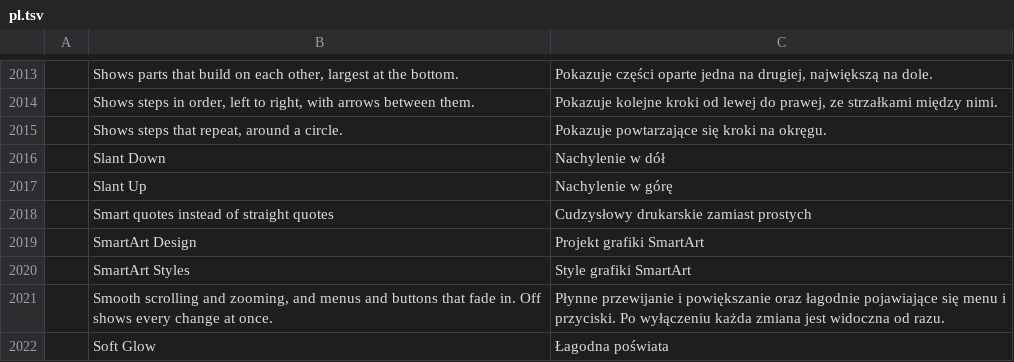
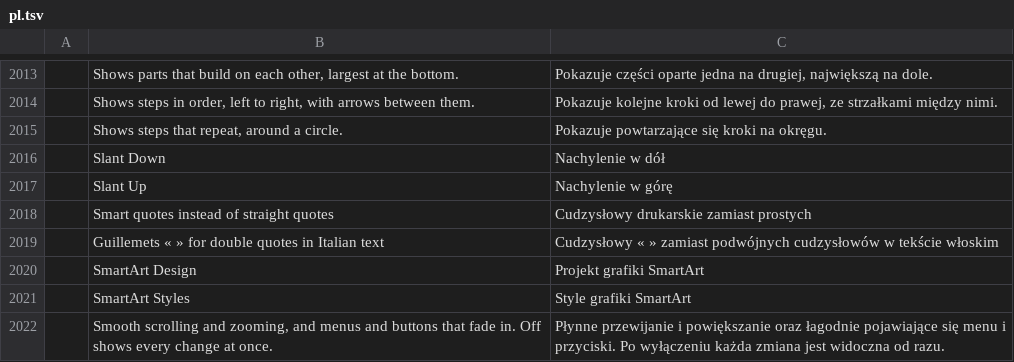
Before and after one commit to lorenzodapolito-oss/WordBook.it, a TSV file: crates/ui-egui/src/i18n/pl.tsv, drawn as a sheet; only a part is shown, gaps mark what is left out; the shorter side is filled out with more unchanged rows; the diff names each change by its address in the sheet, - before the commit and + after, or states it on an @@ line.

```diff
--- a/crates/ui-egui/src/i18n/pl.tsv
+++ b/crates/ui-egui/src/i18n/pl.tsv
+row 2019:  | Guillemets « » for double quotes in Italian text | Cudzysłowy « » zamiast podwójnych cudzysłowów w tekście włoskim
```
Also changed, not shown: crates/ui-egui/src/i18n/bg.tsv, crates/ui-egui/src/i18n/de.tsv, 28 other files.
